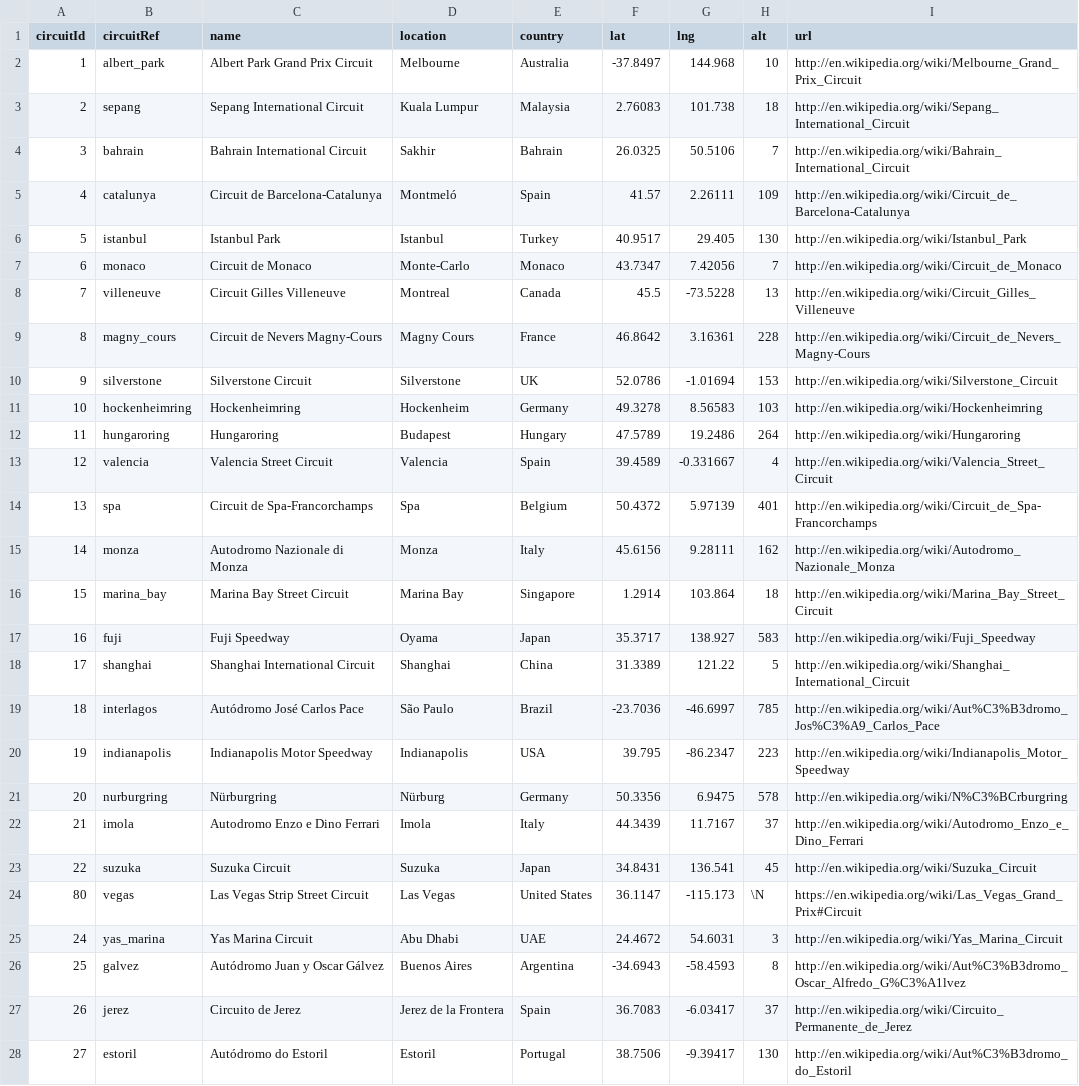
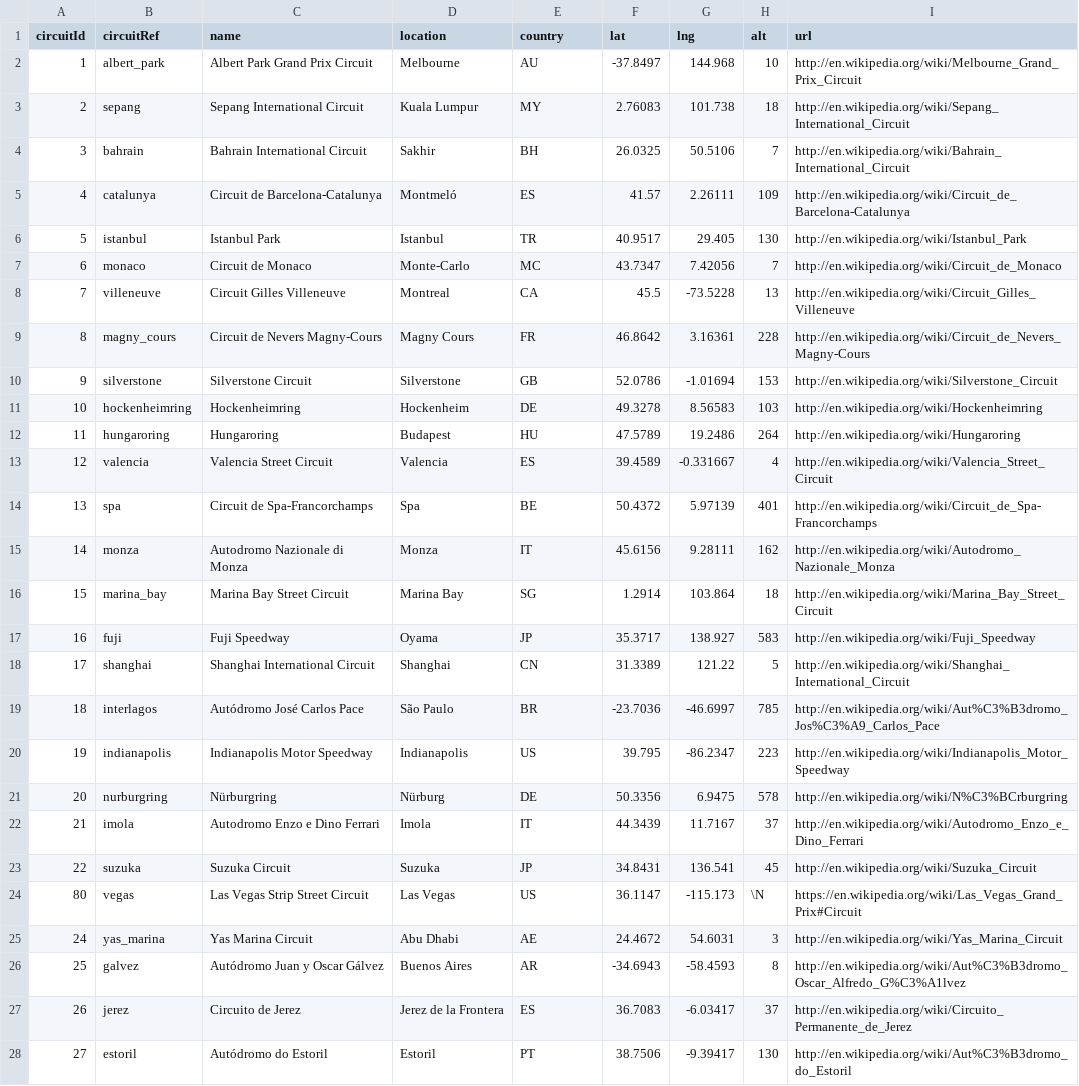
Before and after one commit to MatiasDuhalde/f1-races-d3, a CSV file: public/data/f1/circuits.csv, drawn as a sheet; only a part is shown; the diff covers the shown part only; the diff names each change by its address in the sheet, - before the commit and + after, or states it on an @@ line.

Commit message:
fix: country code consistency

```diff
--- a/public/data/f1/circuits.csv
+++ b/public/data/f1/circuits.csv
-E2 (country): Australia
+E2 (country): AU
-E3 (country): Malaysia
+E3 (country): MY
-E4 (country): Bahrain
+E4 (country): BH
-E5 (country): Spain
+E5 (country): ES
-E6 (country): Turkey
+E6 (country): TR
-E7 (country): Monaco
+E7 (country): MC
-E8 (country): Canada
+E8 (country): CA
-E9 (country): France
+E9 (country): FR
-E10 (country): UK
+E10 (country): GB
-E11 (country): Germany
+E11 (country): DE
-E12 (country): Hungary
+E12 (country): HU
-E13 (country): Spain
+E13 (country): ES
-E14 (country): Belgium
+E14 (country): BE
-E15 (country): Italy
+E15 (country): IT
-E16 (country): Singapore
+E16 (country): SG
-E17 (country): Japan
+E17 (country): JP
-E18 (country): China
+E18 (country): CN
-E19 (country): Brazil
+E19 (country): BR
-E20 (country): USA
+E20 (country): US
-E21 (country): Germany
+E21 (country): DE
-E22 (country): Italy
+E22 (country): IT
-E23 (country): Japan
+E23 (country): JP
-E24 (country): United States
+E24 (country): US
-E25 (country): UAE
+E25 (country): AE
-E26 (country): Argentina
+E26 (country): AR
-E27 (country): Spain
+E27 (country): ES
-E28 (country): Portugal
+E28 (country): PT
```
Also changed, not shown: 50 edited cells elsewhere in this file, 1 other file.
